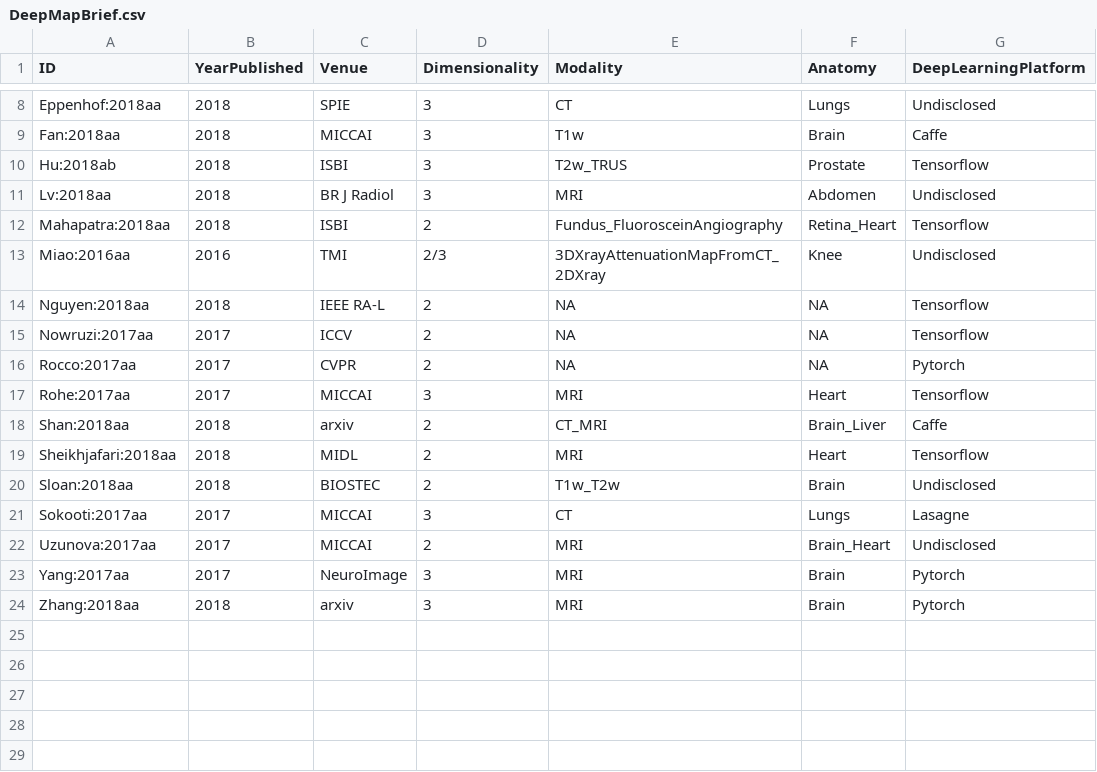
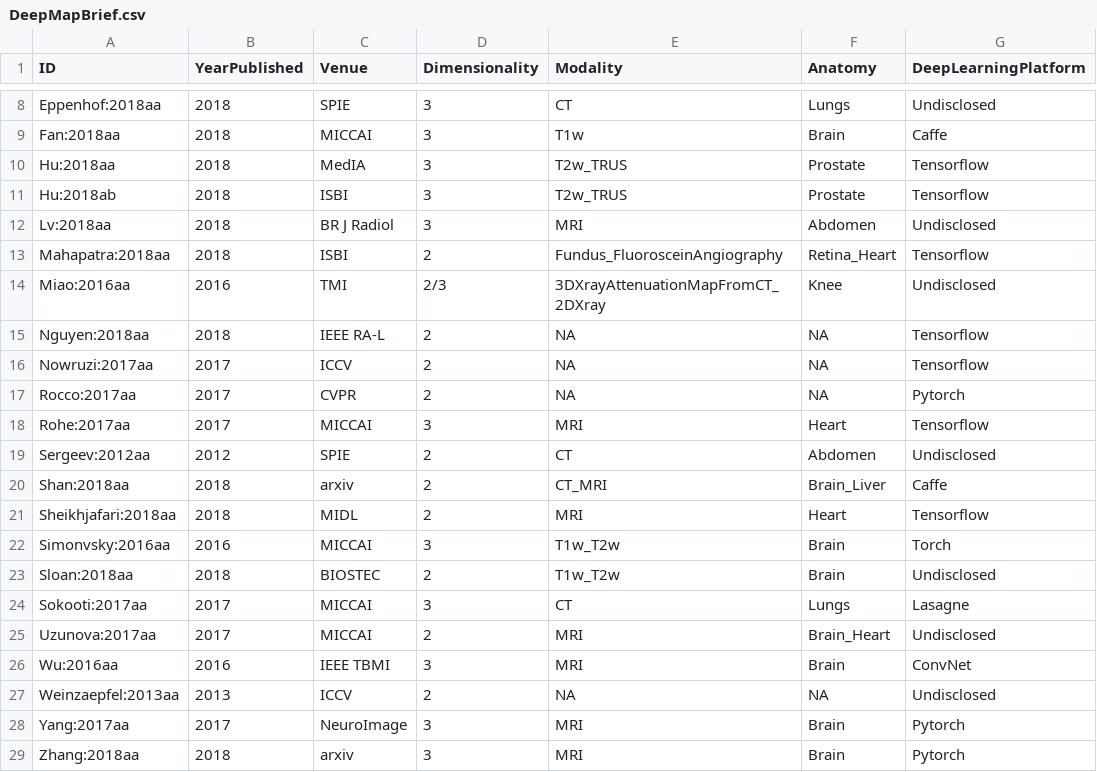
Before and after one commit to ntustison/DeepMap, a CSV file: Manuscript/DeepMapBrief.csv, drawn as a sheet; only a part is shown, gaps mark what is left out.

```diff
--- a/Manuscript/DeepMapBrief.csv
+++ b/Manuscript/DeepMapBrief.csv
@@ -9,2 +9,3 @@ Eppenhof:2018aa,2018,SPIE,3,CT,Lungs,Undisclosed
 Fan:2018aa,2018,MICCAI,3,T1w,Brain,Caffe
+Hu:2018aa,2018,MedIA,3,T2w_TRUS,Prostate,Tensorflow
 Hu:2018ab,2018,ISBI,3,T2w_TRUS,Prostate,Tensorflow
@@ -17,4 +18,6 @@ Rocco:2017aa,2017,CVPR,2,NA,NA,Pytorch
 Rohe:2017aa,2017,MICCAI,3,MRI,Heart,Tensorflow
+Sergeev:2012aa,2012,SPIE,2,CT,Abdomen,Undisclosed
 Shan:2018aa,2018,arxiv,2,CT_MRI,Brain_Liver,Caffe
 Sheikhjafari:2018aa,2018,MIDL,2,MRI,Heart,Tensorflow
+Simonvsky:2016aa,2016,MICCAI,3,T1w_T2w,Brain,Torch
 Sloan:2018aa,2018,BIOSTEC,2,T1w_T2w,Brain,Undisclosed
@@ -22,2 +25,4 @@ Sokooti:2017aa,2017,MICCAI,3,CT,Lungs,Lasagne
 Uzunova:2017aa,2017,MICCAI,2,MRI,Brain_Heart,Undisclosed
+Wu:2016aa,2016,IEEE TBMI,3,MRI,Brain,ConvNet
+Weinzaepfel:2013aa,2013,ICCV,2,NA,NA,Undisclosed
 Yang:2017aa,2017,NeuroImage,3,MRI,Brain,Pytorch
```
Also changed, not shown: 4 other files.
